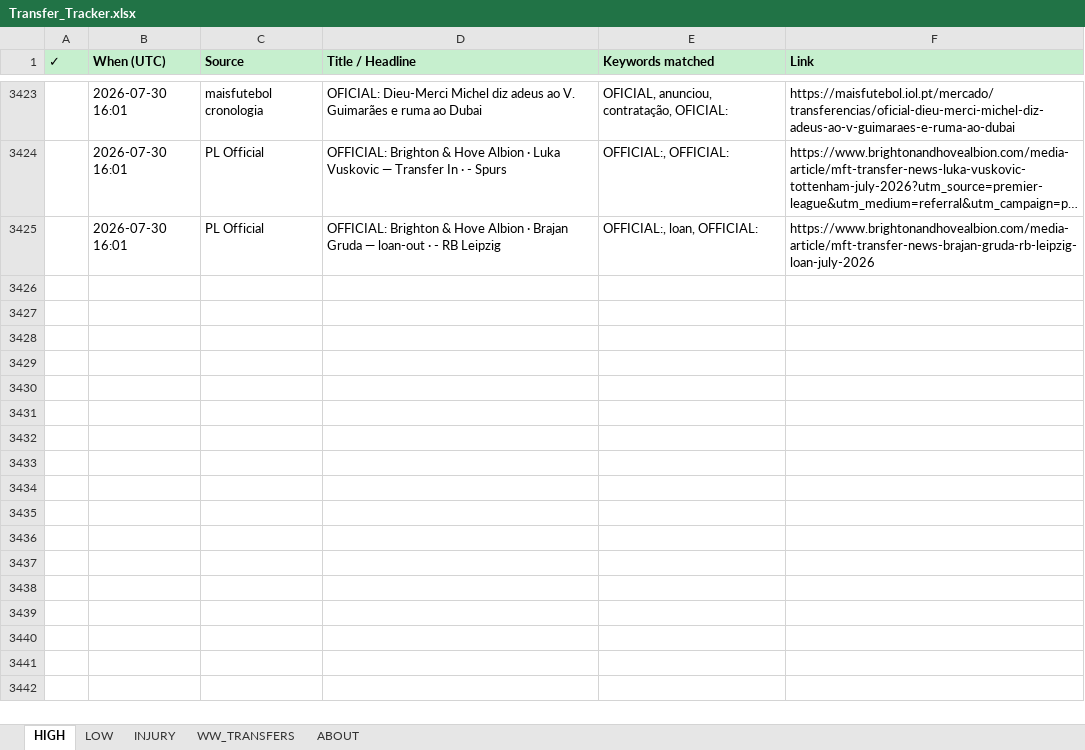
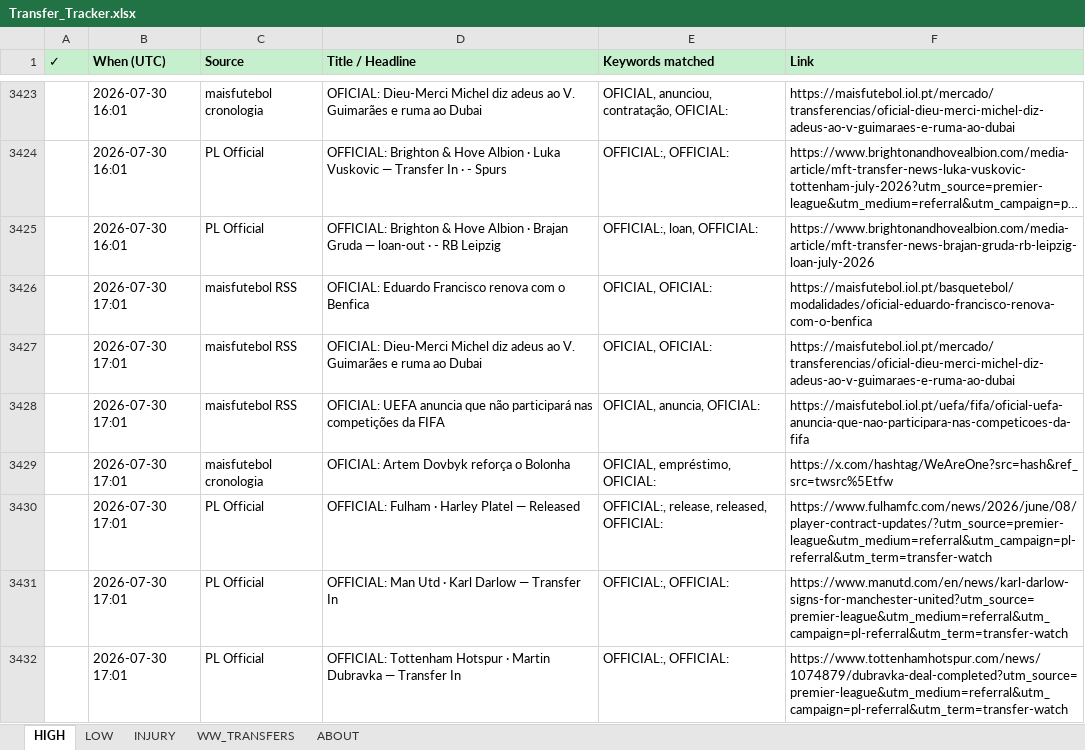
Before and after one commit to rneves2005-dotcom/fpl-dashboard, an Excel workbook: Transfer_Tracker.xlsx, sheet HIGH, drawn as a sheet; only a part is shown, gaps mark what is left out; long unchanged cells end in …; values as stored, in another font and other column widths than the file's, no borders; the diff names each change by its address in the sheet, - before the commit and + after, or states it on an @@ line.

Commit message:
auto: transfer poll 2026-07-30 17:01 UTC · 11 new

```diff
--- a/Transfer_Tracker.xlsx (sheet HIGH)
+++ b/Transfer_Tracker.xlsx (sheet HIGH)
+row 3426:  | 2026-07-30 17:01 | maisfutebol RSS | OFICIAL: Eduardo Francisco renova com o Benfica | OFICIAL, OFICIAL: | https://maisfutebol.iol.pt/basquetebol/modalidades/oficial-eduardo-francisco-renova-com-o-benfica
+row 3427:  | 2026-07-30 17:01 | maisfutebol RSS | OFICIAL: Dieu-Merci Michel diz adeus ao V. Guimarães e ruma ao Dubai | OFICIAL, OFICIAL: | https://maisfutebol.iol.pt/mercado/transferencias/oficial-dieu-merci-michel-diz-adeus-ao-v-guimaraes-e-ruma-ao-dubai
+row 3428:  | 2026-07-30 17:01 | maisfutebol RSS | OFICIAL: UEFA anuncia que não participará nas competições da FIFA | OFICIAL, anuncia, OFICIAL: | https://maisfutebol.iol.pt/uefa/fifa/oficial-uefa-anuncia-que-nao-participara-nas-competicoes-da-fifa
+row 3429:  | 2026-07-30 17:01 | maisfutebol cronologia | OFICIAL: Artem Dovbyk reforça o Bolonha | OFICIAL, empréstimo, OFICIAL: | https://x.com/hashtag/WeAreOne?src=hash&ref_src=twsrc%5Etfw
+row 3430:  | 2026-07-30 17:01 | PL Official | OFFICIAL: Fulham · Harley Platel — Released | OFFICIAL:, release, released, OFFICIAL: | https://www.fulhamfc.com/news/2026/june/08/player-contract-updates/?utm_source=premier-league&utm_medium=referral&utm_campaign=pl-referral&utm_term=transfer-watch
+row 3431:  | 2026-07-30 17:01 | PL Official | OFFICIAL: Man Utd · Karl Darlow — Transfer In | OFFICIAL:, OFFICIAL: | https://www.manutd.com/en/news/karl-darlow-signs-for-manchester-united?utm_source=premier-league&utm_medium=referral&utm_campaign=pl-referral&utm_term=transfer-watch
+row 3432:  | 2026-07-30 17:01 | PL Official | OFFICIAL: Tottenham Hotspur · Martin Dubravka — Transfer In | OFFICIAL:, OFFICIAL: | https://www.tottenhamhotspur.com/news/1074879/dubravka-deal-completed?utm_source=premier-league&utm_medium=referral&utm_campaign=pl-referral&utm_term=transfer-watch
```
Also changed, not shown: sheet LOW.
